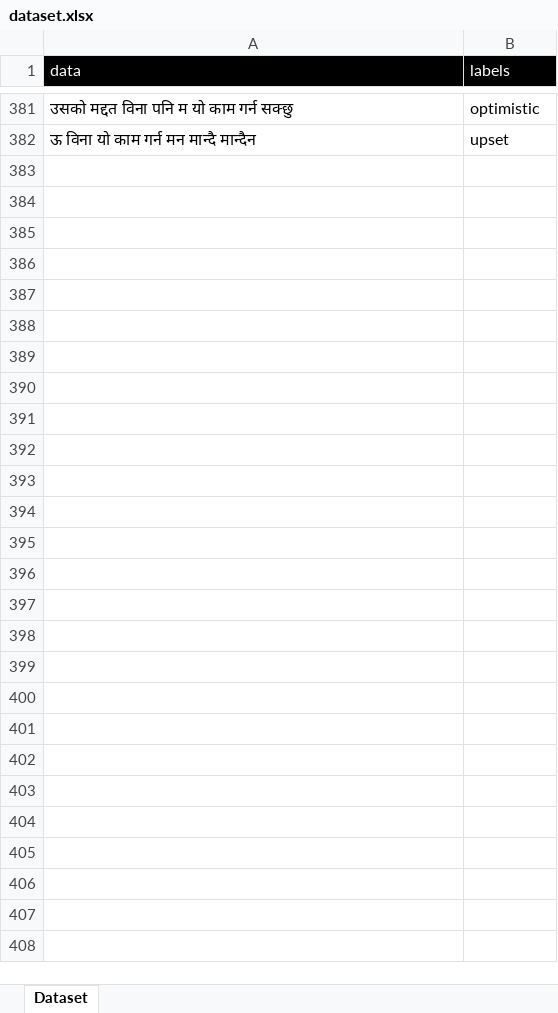
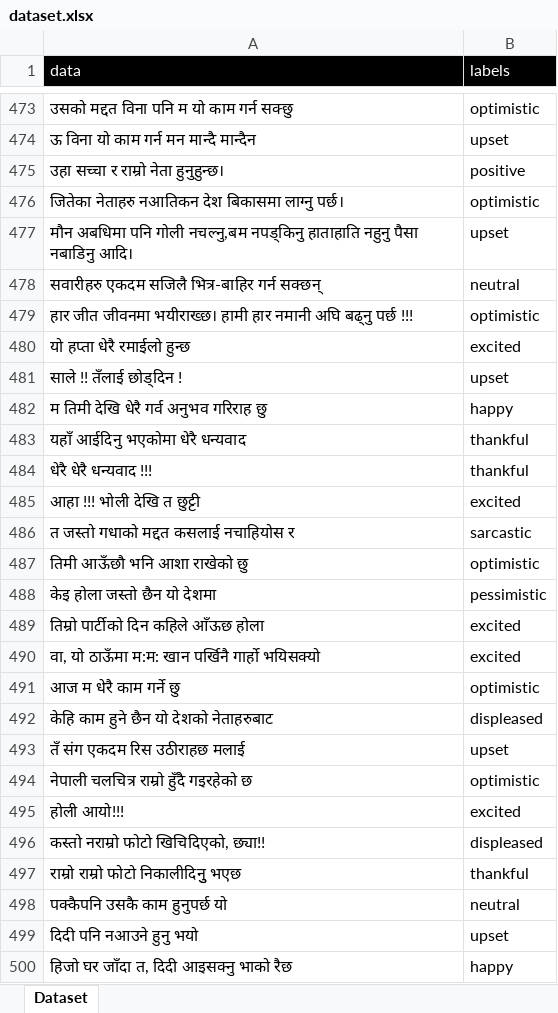
Before and after one commit to sabintiwari/SentimentAnalysis, an Excel workbook: data/dataset.xlsx, sheet Dataset, drawn as a sheet; only a part is shown, gaps mark what is left out; values as stored, in another font and other column widths than the file's, no borders; the diff covers the shown part only; the diff names each change by its address in the sheet, - before the commit and + after, or states it on an @@ line.

```diff
--- a/data/dataset.xlsx (sheet Dataset)
+++ b/data/dataset.xlsx (sheet Dataset)
+row 475: उहा सच्चा र राम्रो नेता हुनुहुन्छ। | positive
+row 476: जितेका नेताहरु नआतिकन देश बिकासमा लाग्नु पर्छ। | optimistic
+row 477: मौन अबधिमा पनि गोली नचल्नु,बम नपड्किनु हाताहाति नहुनु पैसा नबाडिनु आदि। | upset
+row 478: सवारीहरु एकदम सजिलै भित्र-बाहिर गर्न सक्छन् | neutral
+row 479: हार जीत जीवनमा भयीराख्छ। हामी हार नमानी अघि बढ्नु पर्छ !!! | optimistic
+row 480: यो हप्ता धेरै रमाईलो हुन्छ | excited
+row 481: साले !! तँलाई छोड्दिन ! | upset
+row 482: म तिमी देखि धेरै गर्व अनुभव गरिराह छु | happy
+row 483: यहाँ आईदिनु भएकोमा धेरै धन्यवाद | thankful
+row 484: धेरै धेरै धन्यवाद !!! | thankful
+row 485: आहा !!! भोली देखि त छुट्टी | excited
+row 486: त जस्तो गधाको मद्दत कसलाई नचाहियोस र | sarcastic
+row 487: तिमी आऊँछौ भनि आशा राखेको छु | optimistic
+row 488: केइ होला जस्तो छैन यो देशमा | pessimistic
+row 489: तिम्रो पार्टीको दिन कहिले आँऊछ होला | excited
+row 490: वा, यो ठाऊँमा म:म: खान पर्खिनै गार्हो भयिसक्यो | excited
+row 491: आज म धेरै काम गर्ने छु | optimistic
+row 492: केहि काम हुने छैन यो देशको नेताहरुबाट | displeased
+row 493: तँ संग एकदम रिस उठीराहछ मलाई | upset
+row 494: नेपाली चलचित्र राम्रो हुँदै गइरहेको छ | optimistic
+row 495: होली आयो!!! | excited
+row 496: कस्तो नराम्रो फोटो खिचिदिएको, छ्या!! | displeased
+row 497: राम्रो राम्रो फोटो निकालीदिनुु भएछ | thankful
+row 498: पक्कैपनि उसकै काम हुनुपर्छ यो | neutral
+row 499: दिदी पनि नआउने हुनु भयो | upset
+row 500: हिजो घर जाँदा त, दिदी आइसक्नु भाको रैछ | happy
```
Also changed, not shown: 93 added rows, 1 removed row and 5 edited cells elsewhere in this sheet, 11 other files.
